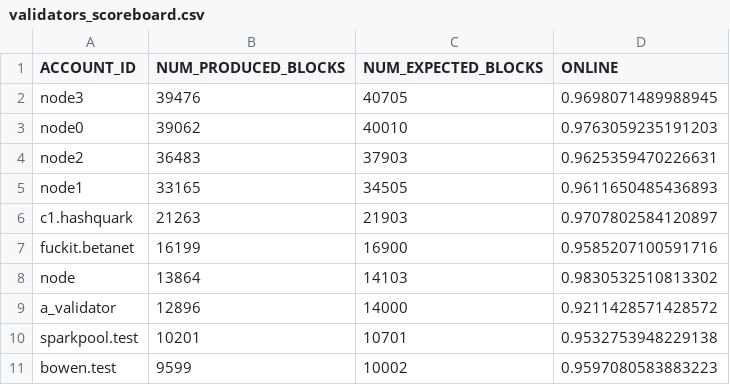
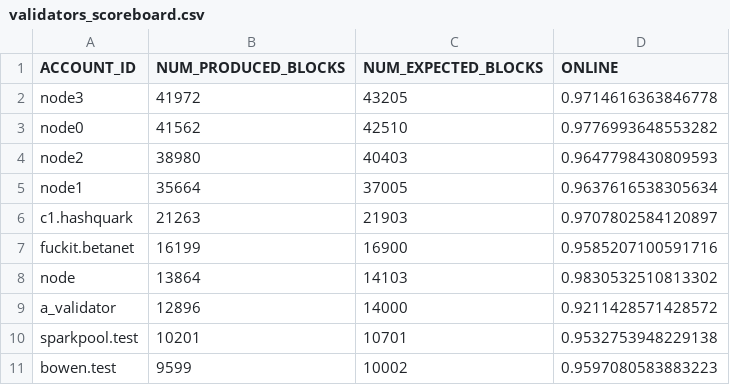
Before and after one commit to near-guildnet/near-validators-scoreboard, a CSV file: validators_scoreboard.csv, drawn as a sheet; only a part is shown.

```diff
--- a/validators_scoreboard.csv
+++ b/validators_scoreboard.csv
@@ -1,6 +1,6 @@
 ACCOUNT_ID,NUM_PRODUCED_BLOCKS,NUM_EXPECTED_BLOCKS,ONLINE
-"node3",39476,40705,0.9698071489988945
-"node0",39062,40010,0.9763059235191203
-"node2",36483,37903,0.9625359470226631
-"node1",33165,34505,0.9611650485436893
+"node3",41972,43205,0.9714616363846778
+"node0",41562,42510,0.9776993648553282
+"node2",38980,40403,0.9647798430809593
+"node1",35664,37005,0.9637616538305634
 "c1.hashquark",21263,21903,0.9707802584120897
```
Also changed, not shown: 2 other files.
